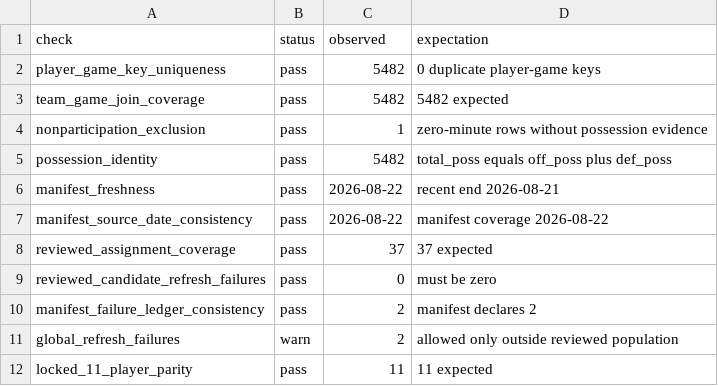
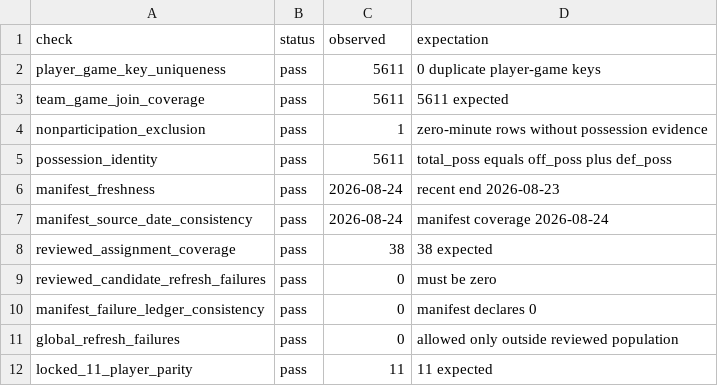
Before and after one commit to kbsmd-sportsmusicdata/wnba-pbpstats-2026-pipeline, a CSV file: analysis/role_fulfillment_matrix/data/review/live_adapter_validation/pbpstats_data_quality_checks.csv, drawn as a sheet.

```diff
--- a/analysis/role_fulfillment_matrix/data/review/live_adapter_validation/pbpstats_data_quality_checks.csv
+++ b/analysis/role_fulfillment_matrix/data/review/live_adapter_validation/pbpstats_data_quality_checks.csv
@@ -1,12 +1,12 @@
 check,status,observed,expectation
-player_game_key_uniqueness,pass,5482,0 duplicate player-game keys
-team_game_join_coverage,pass,5482,5482 expected
+player_game_key_uniqueness,pass,5611,0 duplicate player-game keys
+team_game_join_coverage,pass,5611,5611 expected
 nonparticipation_exclusion,pass,1,zero-minute rows without possession evidence
-possession_identity,pass,5482,total_poss equals off_poss plus def_poss
-manifest_freshness,pass,2026-08-22,recent end 2026-08-21
-manifest_source_date_consistency,pass,2026-08-22,manifest coverage 2026-08-22
-reviewed_assignment_coverage,pass,37,37 expected
+possession_identity,pass,5611,total_poss equals off_poss plus def_poss
+manifest_freshness,pass,2026-08-24,recent end 2026-08-23
+manifest_source_date_consistency,pass,2026-08-24,manifest coverage 2026-08-24
+reviewed_assignment_coverage,pass,38,38 expected
 reviewed_candidate_refresh_failures,pass,0,must be zero
-manifest_failure_ledger_consistency,pass,2,manifest declares 2
-global_refresh_failures,warn,2,allowed only outside reviewed population
+manifest_failure_ledger_consistency,pass,0,manifest declares 0
+global_refresh_failures,pass,0,allowed only outside reviewed population
 locked_11_player_parity,pass,11,11 expected
```
Also changed, not shown: analysis/role_fulfillment_matrix/config/player_eligibility_2026.csv, analysis/role_fulfillment_matrix/data/review/player_identity_crosswalk_2026.csv, 30 other files.
